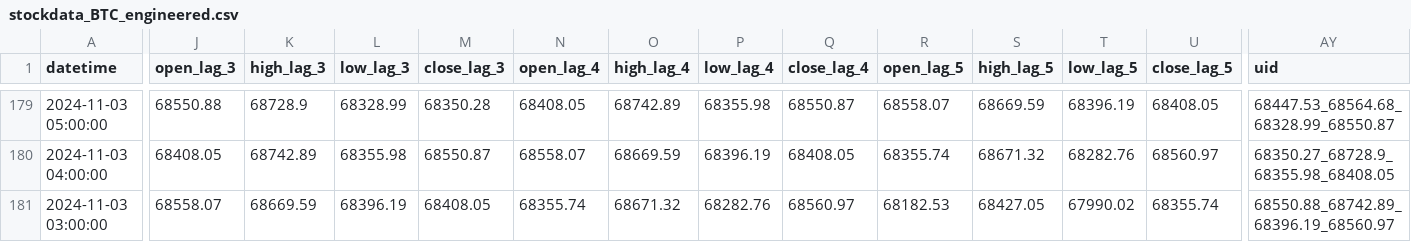
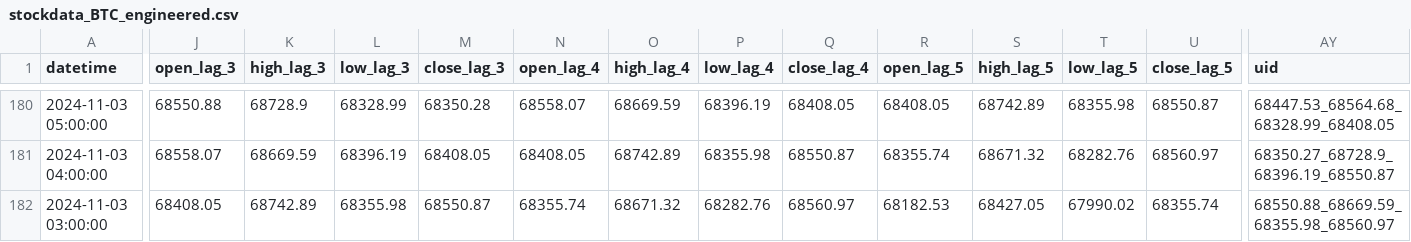
Before and after one commit to nafis-neehal/Trade-mind, a CSV file: data/engineered/stockdata_BTC_engineered.csv, drawn as a sheet; only a part is shown, gaps mark what is left out; addresses are those after the commit; the diff covers the shown part only; the diff names each change by its address in the sheet, - before the commit and + after, or states it on an @@ line.

```diff
--- a/data/engineered/stockdata_BTC_engineered.csv
+++ b/data/engineered/stockdata_BTC_engineered.csv
-N180 (open_lag_4): 68408.05
+N180 (open_lag_4): 68558.07
-O180 (high_lag_4): 68742.89
+O180 (high_lag_4): 68669.59
-P180 (low_lag_4): 68355.98
+P180 (low_lag_4): 68396.19
-Q180 (close_lag_4): 68550.87
+Q180 (close_lag_4): 68408.05
-R180 (open_lag_5): 68558.07
+R180 (open_lag_5): 68408.05
-S180 (high_lag_5): 68669.59
+S180 (high_lag_5): 68742.89
-T180 (low_lag_5): 68396.19
+T180 (low_lag_5): 68355.98
-U180 (close_lag_5): 68408.05
+U180 (close_lag_5): 68550.87
-AY180 (uid): 68447.53_68564.68_68328.99_68550.87
+AY180 (uid): 68447.53_68564.68_68328.99_68408.05
-J181 (open_lag_3): 68408.05
+J181 (open_lag_3): 68558.07
-K181 (high_lag_3): 68742.89
+K181 (high_lag_3): 68669.59
-L181 (low_lag_3): 68355.98
+L181 (low_lag_3): 68396.19
-M181 (close_lag_3): 68550.87
+M181 (close_lag_3): 68408.05
-N181 (open_lag_4): 68558.07
+N181 (open_lag_4): 68408.05
-O181 (high_lag_4): 68669.59
+O181 (high_lag_4): 68742.89
-P181 (low_lag_4): 68396.19
+P181 (low_lag_4): 68355.98
-Q181 (close_lag_4): 68408.05
+Q181 (close_lag_4): 68550.87
-AY181 (uid): 68350.27_68728.9_68355.98_68408.05
+AY181 (uid): 68350.27_68728.9_68396.19_68550.87
-J182 (open_lag_3): 68558.07
+J182 (open_lag_3): 68408.05
-K182 (high_lag_3): 68669.59
+K182 (high_lag_3): 68742.89
-L182 (low_lag_3): 68396.19
+L182 (low_lag_3): 68355.98
-M182 (close_lag_3): 68408.05
+M182 (close_lag_3): 68550.87
-AY182 (uid): 68550.88_68742.89_68396.19_68560.97
+AY182 (uid): 68550.88_68669.59_68355.98_68560.97
```
Also changed, not shown: 1 added row and 80 edited cells elsewhere in this file, 1 other file.
